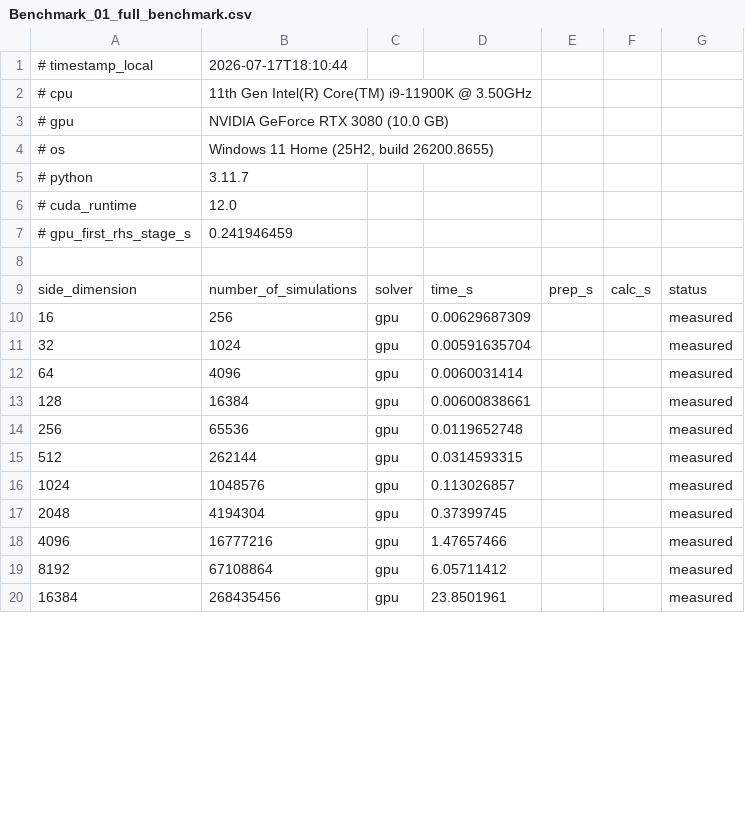
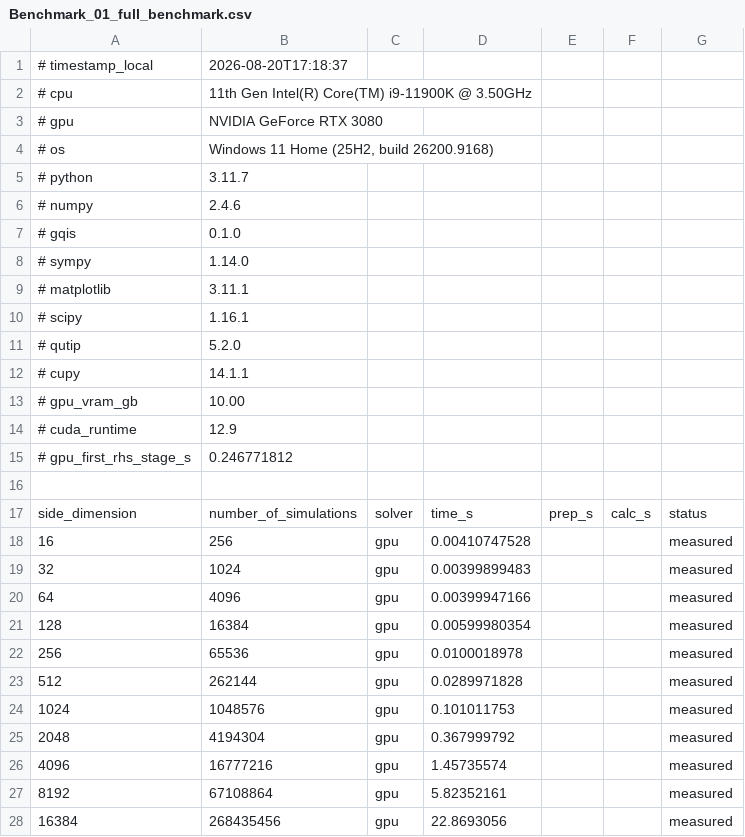
Before and after one commit to Olegiv95/Gpu-Quantum-Interferometry-Solver, a CSV file: Benchmark_01_full_benchmark.csv, drawn as a sheet; only a part is shown; the diff covers the shown part only.

```diff
--- a/Benchmark_01_full_benchmark.csv
+++ b/Benchmark_01_full_benchmark.csv
@@ -1,20 +1,28 @@
-# timestamp_local,2026-07-17T18:10:44
+# timestamp_local,2026-08-20T17:18:37
 # cpu,11th Gen Intel(R) Core(TM) i9-11900K @ 3.50GHz
-# gpu,NVIDIA GeForce RTX 3080 (10.0 GB)
-# os,"Windows 11 Home (25H2, build 26200.8655)"
+# gpu,NVIDIA GeForce RTX 3080
+# os,"Windows 11 Home (25H2, build 26200.9168)"
 # python,3.11.7
-# cuda_runtime,12.0
-# gpu_first_rhs_stage_s,0.241946459
+# numpy,2.4.6
+# gqis,0.1.0
+# sympy,1.14.0
+# matplotlib,3.11.1
+# scipy,1.16.1
+# qutip,5.2.0
+# cupy,14.1.1
+# gpu_vram_gb,10.00
+# cuda_runtime,12.9
+# gpu_first_rhs_stage_s,0.246771812
 
 side_dimension,number_of_simulations,solver,time_s,prep_s,calc_s,status
-16,256,gpu,0.00629687309,,,measured
-32,1024,gpu,0.00591635704,,,measured
-64,4096,gpu,0.0060031414,,,measured
-128,16384,gpu,0.00600838661,,,measured
-256,65536,gpu,0.0119652748,,,measured
-512,262144,gpu,0.0314593315,,,measured
-1024,1048576,gpu,0.113026857,,,measured
-2048,4194304,gpu,0.37399745,,,measured
-4096,16777216,gpu,1.47657466,,,measured
-8192,67108864,gpu,6.05711412,,,measured
-16384,268435456,gpu,23.8501961,,,measured
+16,256,gpu,0.00410747528,,,measured
+32,1024,gpu,0.00399899483,,,measured
+64,4096,gpu,0.00399947166,,,measured
+128,16384,gpu,0.00599980354,,,measured
+256,65536,gpu,0.0100018978,,,measured
+512,262144,gpu,0.0289971828,,,measured
+1024,1048576,gpu,0.101011753,,,measured
+2048,4194304,gpu,0.367999792,,,measured
+4096,16777216,gpu,1.45735574,,,measured
+8192,67108864,gpu,5.82352161,,,measured
+16384,268435456,gpu,22.8693056,,,measured
```
Also changed, not shown: 3 added rows and 23 edited cells elsewhere in this file, Benchmark_02_full_benchmark.csv, 35 other files.
